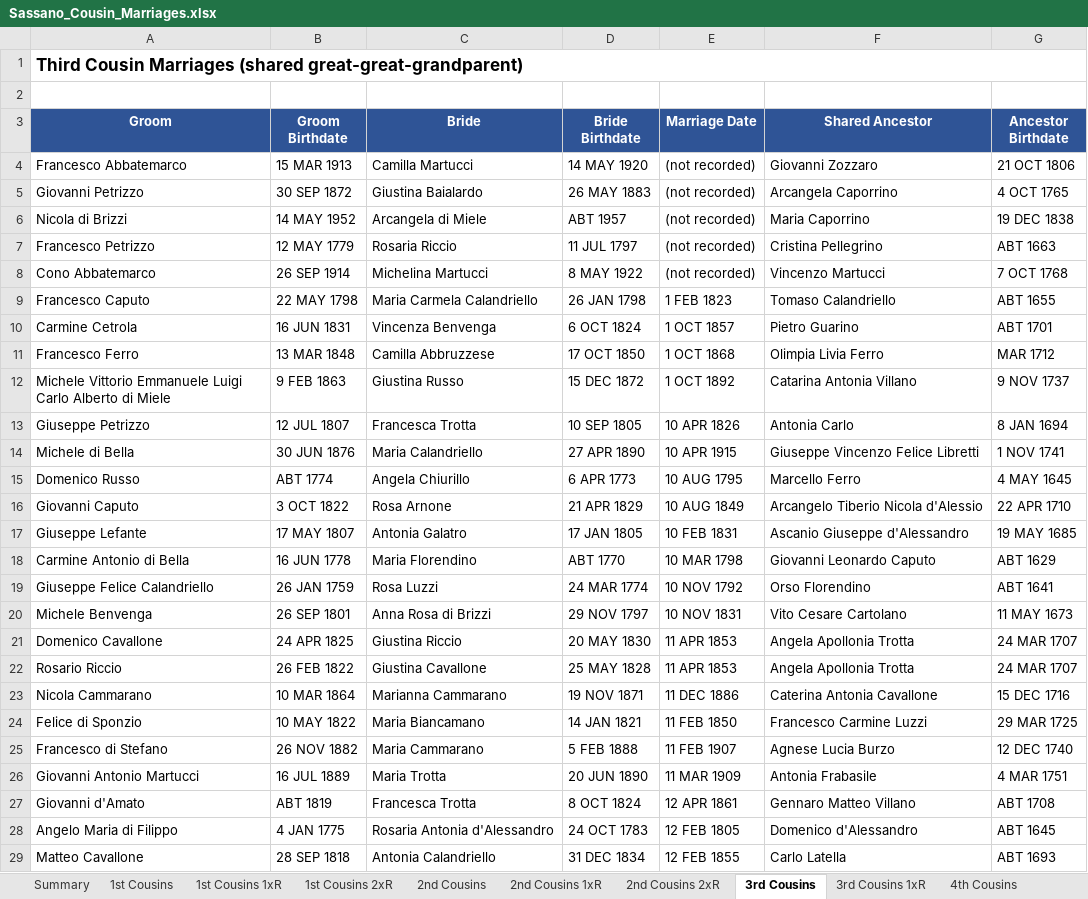
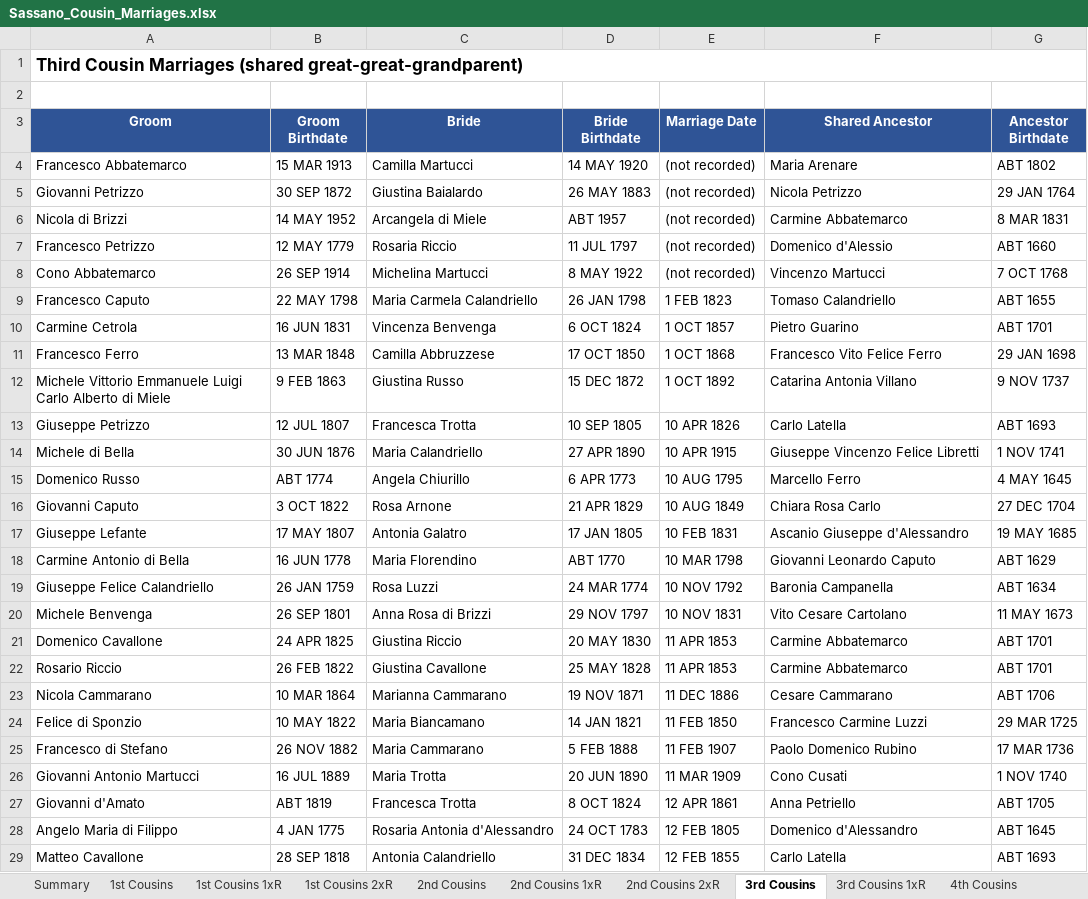
Before and after one commit to johncavallone/sassanochicago, an Excel workbook: assets/downloads/Sassano_Cousin_Marriages.xlsx, sheet 3rd Cousins, drawn as a sheet; only a part is shown; values as stored, in another font and other column widths than the file's, no borders; the diff covers the shown part only; the diff names each change by its address in the sheet, - before the commit and + after, or states it on an @@ line.

```diff
--- a/assets/downloads/Sassano_Cousin_Marriages.xlsx (sheet 3rd Cousins)
+++ b/assets/downloads/Sassano_Cousin_Marriages.xlsx (sheet 3rd Cousins)
-F4 (Shared Ancestor): Giovanni Zozzaro
+F4 (Shared Ancestor): Maria Arenare
-G4 (Ancestor Birthdate): 21 OCT 1806
+G4 (Ancestor Birthdate): ABT 1802
-F5 (Shared Ancestor): Arcangela Caporrino
+F5 (Shared Ancestor): Nicola Petrizzo
-G5 (Ancestor Birthdate): 4 OCT 1765
+G5 (Ancestor Birthdate): 29 JAN 1764
-F6 (Shared Ancestor): Maria Caporrino
+F6 (Shared Ancestor): Carmine Abbatemarco
-G6 (Ancestor Birthdate): 19 DEC 1838
+G6 (Ancestor Birthdate): 8 MAR 1831
-F7 (Shared Ancestor): Cristina Pellegrino
+F7 (Shared Ancestor): Domenico d'Alessio
-G7 (Ancestor Birthdate): ABT 1663
+G7 (Ancestor Birthdate): ABT 1660
-F11 (Shared Ancestor): Olimpia Livia Ferro
+F11 (Shared Ancestor): Francesco Vito Felice Ferro
-G11 (Ancestor Birthdate): MAR 1712
+G11 (Ancestor Birthdate): 29 JAN 1698
-F13 (Shared Ancestor): Antonia Carlo
+F13 (Shared Ancestor): Carlo Latella
-G13 (Ancestor Birthdate): 8 JAN 1694
+G13 (Ancestor Birthdate): ABT 1693
-F16 (Shared Ancestor): Arcangelo Tiberio Nicola d'Alessio
+F16 (Shared Ancestor): Chiara Rosa Carlo
-G16 (Ancestor Birthdate): 22 APR 1710
+G16 (Ancestor Birthdate): 27 DEC 1704
-F19 (Shared Ancestor): Orso Florendino
+F19 (Shared Ancestor): Baronia Campanella
-G19 (Ancestor Birthdate): ABT 1641
+G19 (Ancestor Birthdate): ABT 1634
-F21:F22 (Shared Ancestor): Angela Apollonia Trotta
+F21:F22 (Shared Ancestor): Carmine Abbatemarco
-G21:G22 (Ancestor Birthdate): 24 MAR 1707
+G21:G22 (Ancestor Birthdate): ABT 1701
-F23 (Shared Ancestor): Caterina Antonia Cavallone
+F23 (Shared Ancestor): Cesare Cammarano
-G23 (Ancestor Birthdate): 15 DEC 1716
+G23 (Ancestor Birthdate): ABT 1706
-F25 (Shared Ancestor): Agnese Lucia Burzo
+F25 (Shared Ancestor): Paolo Domenico Rubino
-G25 (Ancestor Birthdate): 12 DEC 1740
+G25 (Ancestor Birthdate): 17 MAR 1736
-F26 (Shared Ancestor): Antonia Frabasile
+F26 (Shared Ancestor): Cono Cusati
-G26 (Ancestor Birthdate): 4 MAR 1751
+G26 (Ancestor Birthdate): 1 NOV 1740
-F27 (Shared Ancestor): Gennaro Matteo Villano
+F27 (Shared Ancestor): Anna Petriello
-G27 (Ancestor Birthdate): ABT 1708
+G27 (Ancestor Birthdate): ABT 1705
```
Also changed, not shown: 170 edited cells elsewhere in this sheet, sheet 4th Cousins, sheet 3rd Cousins 1xR, sheet 2nd Cousins 1xR, sheet Multi-Gen Cousin Marriages, sheet 2nd Cousins, sheet 1st Cousins, 6 more sheets, formulas that keep their value, 8 other files.
